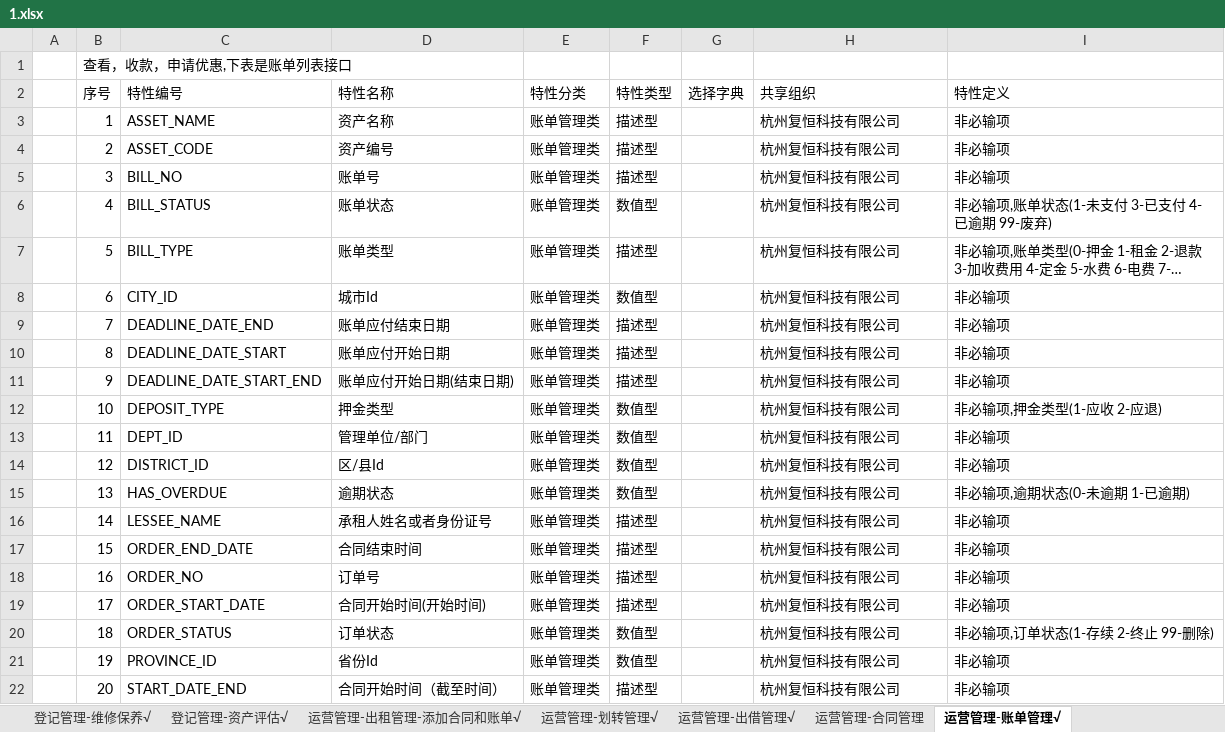
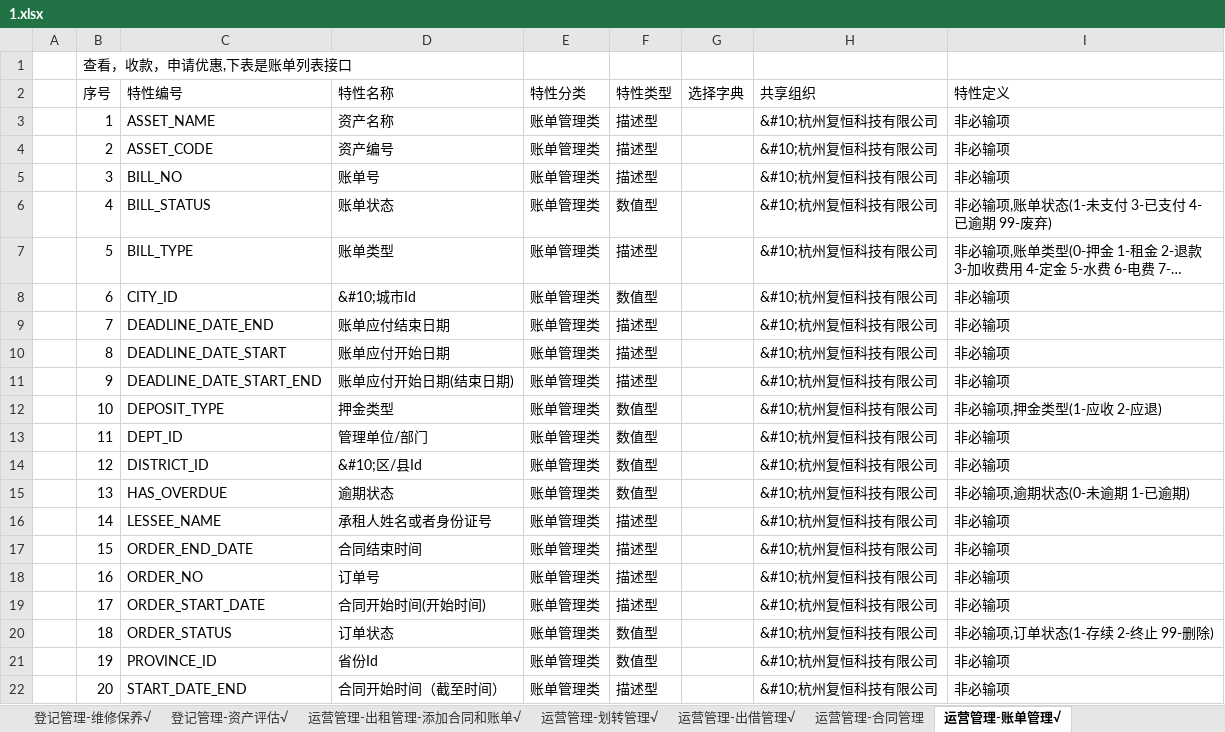
Before and after one commit to lling1234/oiocns-standardAttribute-go, an Excel workbook: 1.xlsx, sheet 运营管理-账单管理√, drawn as a sheet; long unchanged cells end in …; values as stored, in another font and other column widths than the file's, no borders; the diff names each change by its address in the sheet, - before the commit and + after, or states it on an @@ line.

```diff
--- a/1.xlsx (sheet 运营管理-账单管理√)
+++ b/1.xlsx (sheet 运营管理-账单管理√)
-H3:H22 (共享组织): 杭州复恒科技有限公司
+H3:H22 (共享组织): &#10;杭州复恒科技有限公司
-D8 (特性名称): 城市Id
+D8 (特性名称): &#10;城市Id
-D14 (特性名称): 区/县Id
+D14 (特性名称): &#10;区/县Id
```
Also changed, not shown: sheet 运营管理-出租管理-添加合同和账单√, sheet 运营管理-出借管理√, sheet 登记管理-资产评估√, sheet 登记管理-维修保养√, sheet 运营管理-划转管理√, sheet 登记管理-资产登记-房产登记, other sheet tabs, 7 other files.
